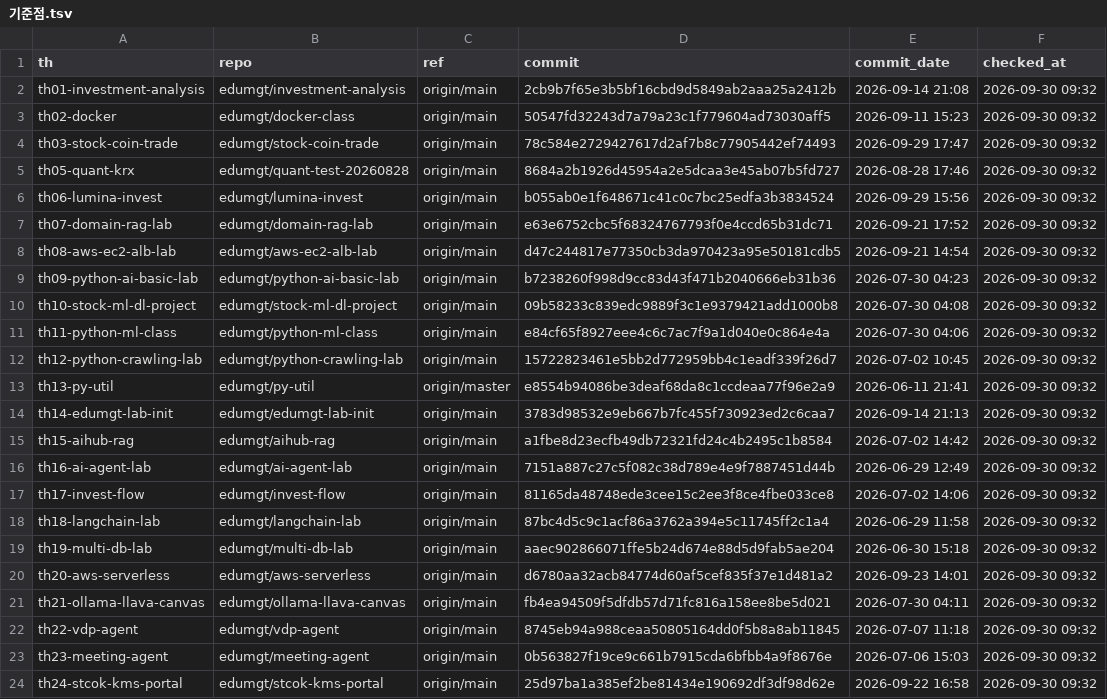
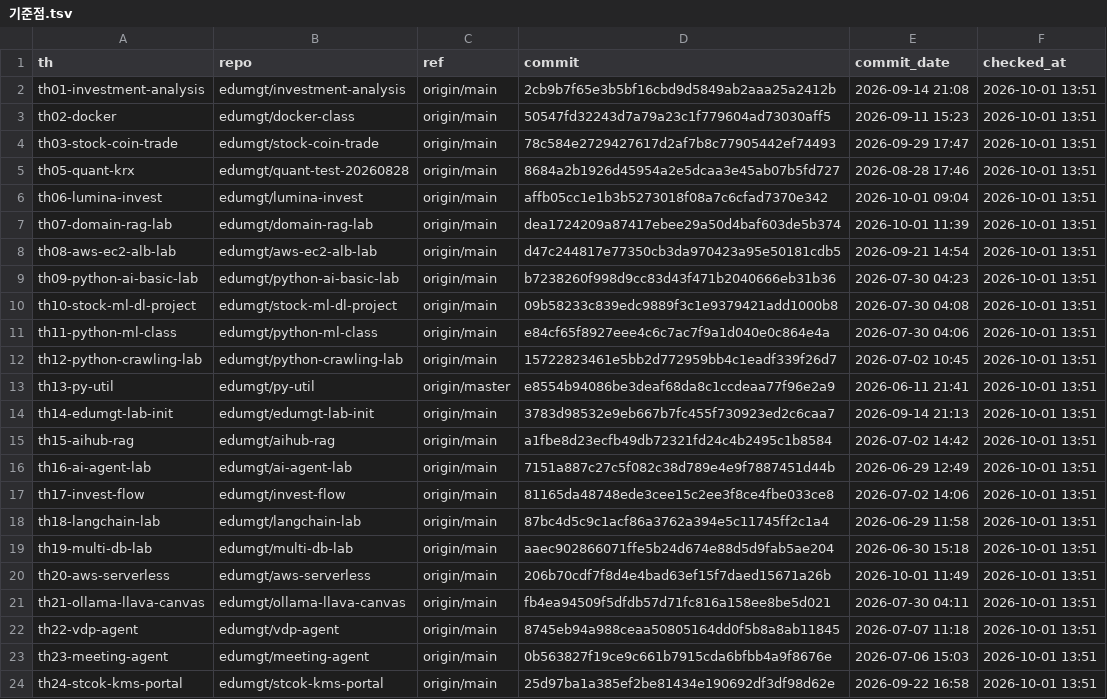
Before and after one commit to EST-team-project/Qurious, a TSV file: docs/github-archive/2026-09-28/이슈-강사님자료-변경추적/기준점.tsv, drawn as a sheet; the diff names each change by its address in the sheet, - before the commit and + after, or states it on an @@ line.

```diff
--- a/docs/github-archive/2026-09-28/이슈-강사님자료-변경추적/기준점.tsv
+++ b/docs/github-archive/2026-09-28/이슈-강사님자료-변경추적/기준점.tsv
-F2:F24 (checked_at): 2026-09-30 09:32
+F2:F24 (checked_at): 2026-10-01 13:51
-D6 (commit): b055ab0e1f648671c41c0c7bc25edfa3b3834524
+D6 (commit): affb05cc1e1b3b5273018f08a7c6cfad7370e342
-E6 (commit_date): 2026-09-29 15:56
+E6 (commit_date): 2026-10-01 09:04
-D7 (commit): e63e6752cbc5f68324767793f0e4ccd65b31dc71
+D7 (commit): dea1724209a87417ebee29a50d4baf603de5b374
-E7 (commit_date): 2026-09-21 17:52
+E7 (commit_date): 2026-10-01 11:39
-D20 (commit): d6780aa32acb84774d60af5cef835f37e1d481a2
+D20 (commit): 206b70cdf7f8d4e4bad63ef15f7daed15671a26b
-E20 (commit_date): 2026-09-23 14:01
+E20 (commit_date): 2026-10-01 11:49
```
Also changed, not shown: docs/데이터/표-속성대장.tsv, docs/요구사항/시험-요구대장.tsv, 37 other files.
